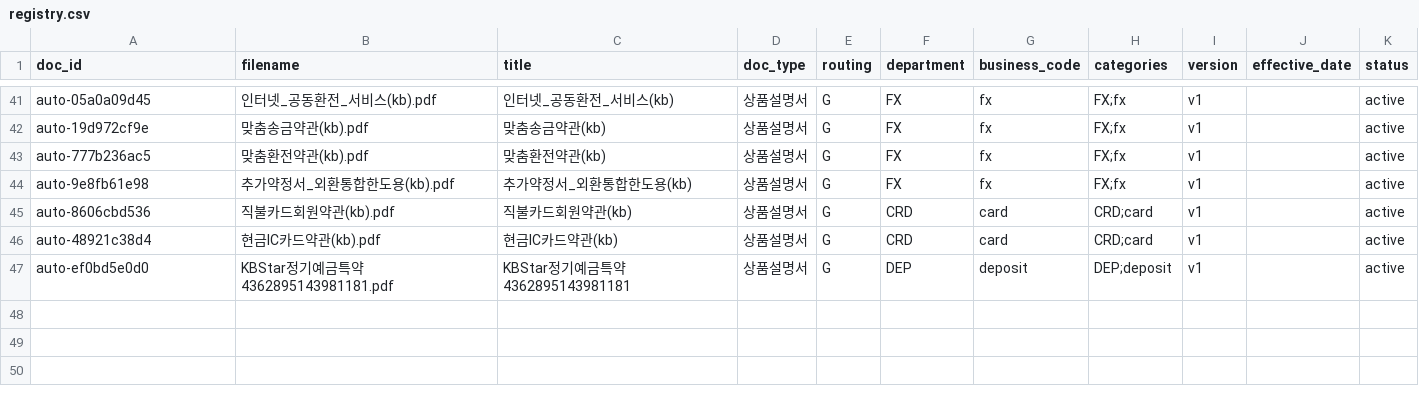
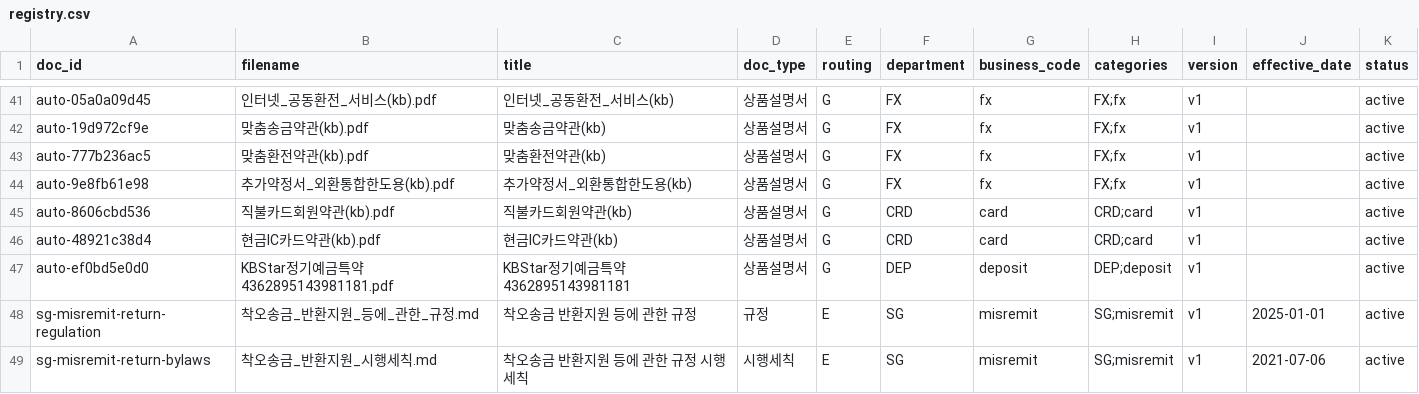
Before and after one commit to bluealmond33-debug/kda4-k7-product, a CSV file: database/rag/registry.csv, drawn as a sheet; only a part is shown, gaps mark what is left out.

Commit message:
feat(rag): 착오송금 반환지원 규정·시행세칙 청킹 추가
예금보험공사(KDIC) 공개 규정 전문 — 착오송금 반환지원 등에 관한 규정(29조,
32청크) + 시행세칙(14조, 14청크), 조문 단위 청킹. SG/misremit/E.
출처: https://fins.kdic.or.kr/ir/aplygudn/MtrsRelLawoRgul/selectScrn.do
팀원 요청(발표 데모 착오송금 시나리오, 실물 규정 근거 보강)에 대응.

```diff
--- a/database/rag/registry.csv
+++ b/database/rag/registry.csv
@@ -47 +47,3 @@ auto-48921c38d4,현금IC카드약관(kb).pdf,현금IC카드약관(kb),상품설
 auto-ef0bd5e0d0,KBStar정기예금특약4362895143981181.pdf,KBStar정기예금특약4362895143981181,상품설명서,G,DEP,deposit,DEP;deposit,v1,,active
+sg-misremit-return-regulation,착오송금_반환지원_등에_관한_규정.md,착오송금 반환지원 등에 관한 규정,규정,E,SG,misremit,SG;misremit,v1,2025-01-01,active
+sg-misremit-return-bylaws,착오송금_반환지원_시행세칙.md,착오송금 반환지원 등에 관한 규정 시행세칙,시행세칙,E,SG,misremit,SG;misremit,v1,2021-07-06,active
```
Also changed, not shown: 1 other file.
